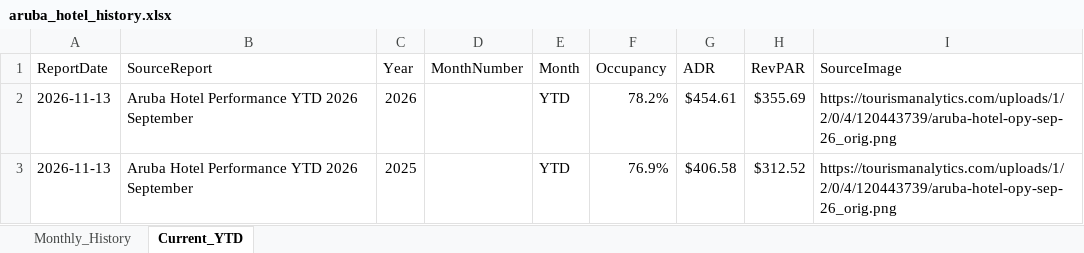
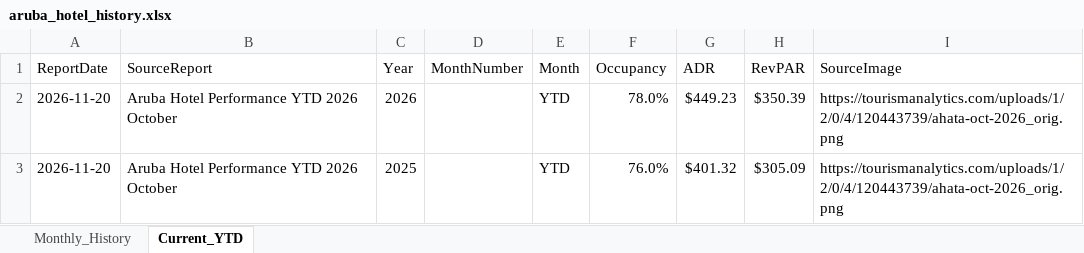
Before and after one commit to rynall/aruba-hotel-data, an Excel workbook: public/aruba_hotel_history.xlsx, sheet Current_YTD, drawn as a sheet; values as stored, in another font and other column widths than the file's, no borders; the diff names each change by its address in the sheet, - before the commit and + after, or states it on an @@ line.

```diff
--- a/public/aruba_hotel_history.xlsx (sheet Current_YTD)
+++ b/public/aruba_hotel_history.xlsx (sheet Current_YTD)
-A2:A3 (ReportDate): 2026-11-13
+A2:A3 (ReportDate): 2026-11-20
-B2:B3 (SourceReport): Aruba Hotel Performance YTD 2026 September
+B2:B3 (SourceReport): Aruba Hotel Performance YTD 2026 October
-F2 (Occupancy): 78.2%
+F2 (Occupancy): 78.0%
-G2 (ADR): $454.61
+G2 (ADR): $449.23
-H2 (RevPAR): $355.69
+H2 (RevPAR): $350.39
-I2:I3 (SourceImage): https://tourismanalytics.com/uploads/1/2/0/4/120443739/aruba-hotel-opy-sep-26_orig.png
+I2:I3 (SourceImage): https://tourismanalytics.com/uploads/1/2/0/4/120443739/ahata-oct-2026_orig.png
-F3 (Occupancy): 76.9%
+F3 (Occupancy): 76.0%
-G3 (ADR): $406.58
+G3 (ADR): $401.32
-H3 (RevPAR): $312.52
+H3 (RevPAR): $305.09
```
Also changed, not shown: sheet Monthly_History, 2 other files.
